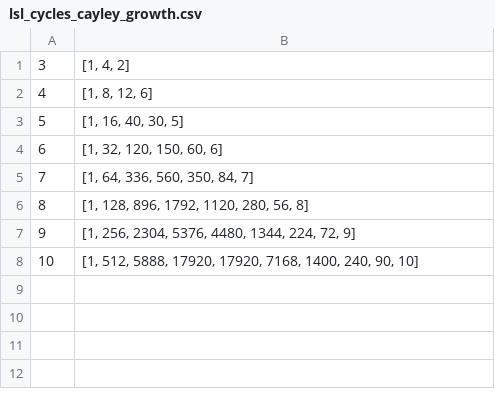
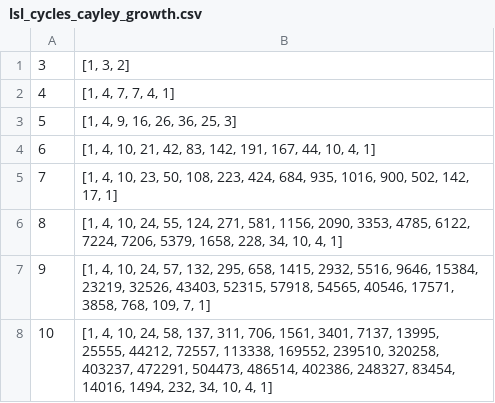
Before and after one commit to cayleypy/cayleypy, a CSV file: cayleypy/data/lsl_cycles_cayley_growth.csv, drawn as a sheet.

Commit message:
Add LSL cycles Cayley graph definition and dataset generation
- Implemented PermutationGroups.lsl_cycles with add_inverses=True support
- Added global inverse_permutation() utility for reusability across groups
- Implemented _compute_lsl_cycles_cayley_growth() with factorial validation
- Generated and registered lsl_cycles_cayley_growth.csv dataset
- Verified correctness with test_lsl_cycles_cayley_growth (all tests passed)

```diff
--- a/cayleypy/data/lsl_cycles_cayley_growth.csv
+++ b/cayleypy/data/lsl_cycles_cayley_growth.csv
@@ -1,8 +1,8 @@
-3,"[1, 4, 2]"
-4,"[1, 8, 12, 6]"
-5,"[1, 16, 40, 30, 5]"
-6,"[1, 32, 120, 150, 60, 6]"
-7,"[1, 64, 336, 560, 350, 84, 7]"
-8,"[1, 128, 896, 1792, 1120, 280, 56, 8]"
-9,"[1, 256, 2304, 5376, 4480, 1344, 224, 72, 9]"
-10,"[1, 512, 5888, 17920, 17920, 7168, 1400, 240, 90, 10]"
+3,"[1, 3, 2]"
+4,"[1, 4, 7, 7, 4, 1]"
+5,"[1, 4, 9, 16, 26, 36, 25, 3]"
+6,"[1, 4, 10, 21, 42, 83, 142, 191, 167, 44, 10, 4, 1]"
+7,"[1, 4, 10, 23, 50, 108, 223, 424, 684, 935, 1016, 900, 502, 142, 17, 1]"
+8,"[1, 4, 10, 24, 55, 124, 271, 581, 1156, 2090, 3353, 4785, 6122, 7224, 7206, 5379, 1658, 228, 34, 10, 4, 1]"
+9,"[1, 4, 10, 24, 57, 132, 295, 658, 1415, 2932, 5516, 9646, 15384, 23219, 32526, 43403, 52315, 57918, 54565, 40546, 17571, 3858, 768, 109, 7, 1]"
+10,"[1, 4, 10, 24, 58, 137, 311, 706, 1561, 3401, 7137, 13995, 25555, 44212, 72557, 113338, 169552, 239510, 320258, 403237, 472291, 504473, 486514, 402386, 248327, 83454, 14016, 1494, 232, 34, 10, 4, 1]"
```
Also changed, not shown: 5 other files.
